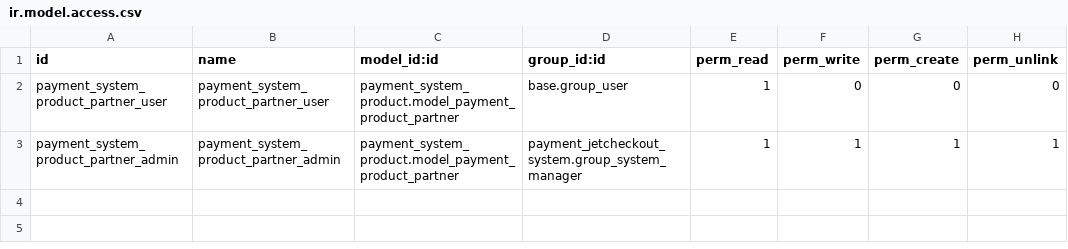
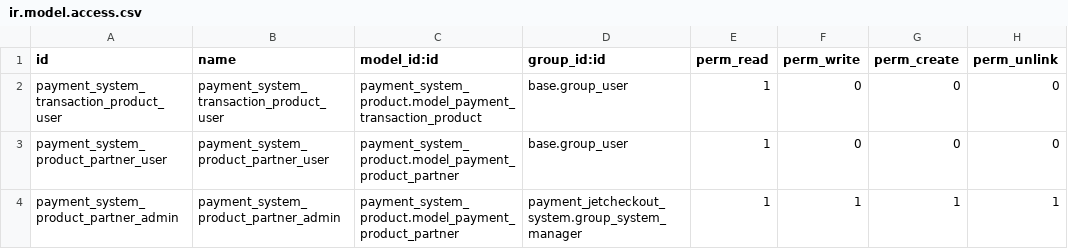
Before and after one commit to projetgrup/payment-service, a CSV file: payment_system_product/security/ir.model.access.csv, drawn as a sheet.

Commit message:
[IMP] product module

```diff
--- a/payment_system_product/security/ir.model.access.csv
+++ b/payment_system_product/security/ir.model.access.csv
@@ -1,2 +1,3 @@
 id,name,model_id:id,group_id:id,perm_read,perm_write,perm_create,perm_unlink
+payment_system_transaction_product_user,payment_system_transaction_product_user,payment_system_product.model_payment_transaction_product,base.group_user,1,0,0,0
 payment_system_product_partner_user,payment_system_product_partner_user,payment_system_product.model_payment_product_partner,base.group_user,1,0,0,0
```
Also changed, not shown: 15 other files.
